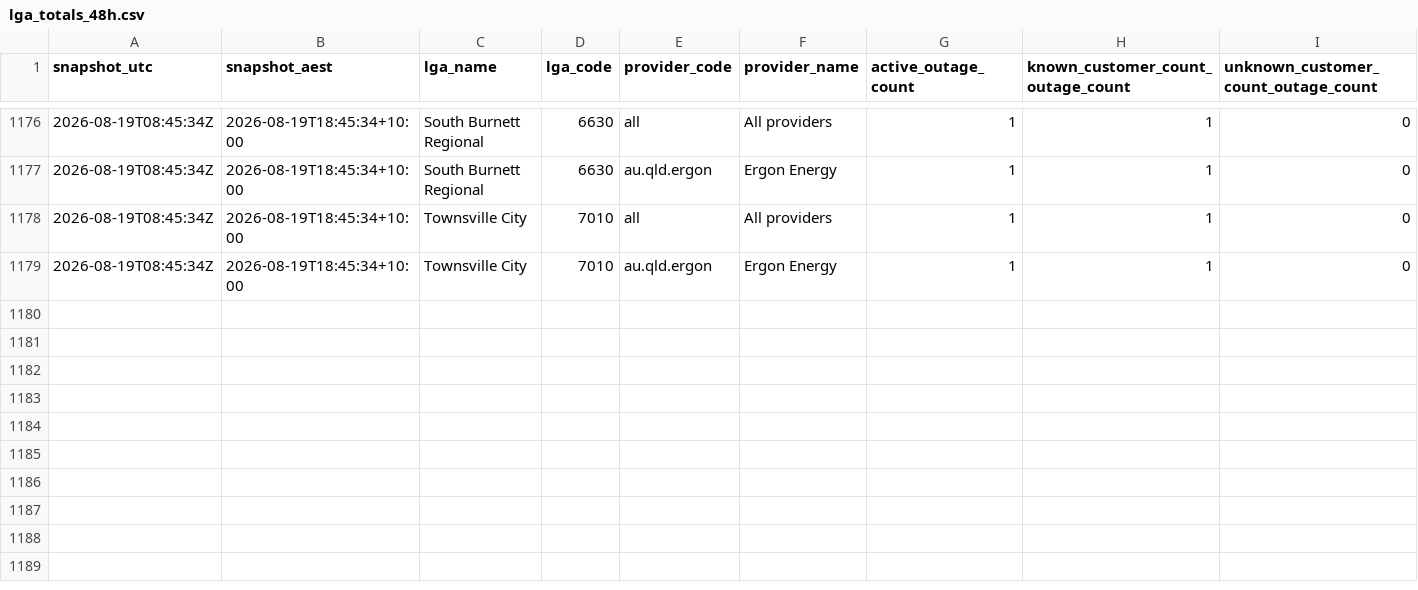
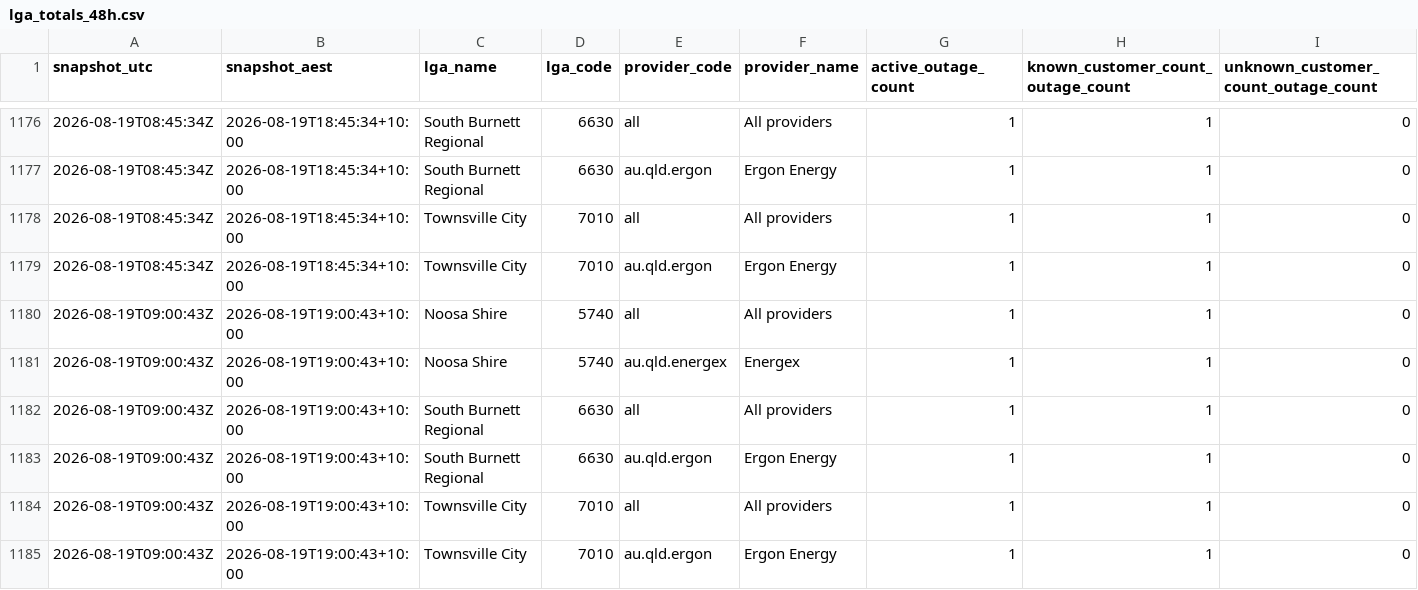
Before and after one commit to gowlettluke/qldpoweroutages, a CSV file: data/lga_totals_48h.csv, drawn as a sheet; only a part is shown, gaps mark what is left out; rows hold the shown columns only; the diff names each change by its address in the sheet, - before the commit and + after, or states it on an @@ line.

```diff
--- a/data/lga_totals_48h.csv
+++ b/data/lga_totals_48h.csv
+row 1180: 2026-08-19T09:00:43Z | 2026-08-19T19:00:43+10:00 | Noosa Shire | 5740 | all | All providers | 1 | 1 | 0
+row 1181: 2026-08-19T09:00:43Z | 2026-08-19T19:00:43+10:00 | Noosa Shire | 5740 | au.qld.energex | Energex | 1 | 1 | 0
+row 1182: 2026-08-19T09:00:43Z | 2026-08-19T19:00:43+10:00 | South Burnett Regional | 6630 | all | All providers | 1 | 1 | 0
+row 1183: 2026-08-19T09:00:43Z | 2026-08-19T19:00:43+10:00 | South Burnett Regional | 6630 | au.qld.ergon | Ergon Energy | 1 | 1 | 0
+row 1184: 2026-08-19T09:00:43Z | 2026-08-19T19:00:43+10:00 | Townsville City | 7010 | all | All providers | 1 | 1 | 0
+row 1185: 2026-08-19T09:00:43Z | 2026-08-19T19:00:43+10:00 | Townsville City | 7010 | au.qld.ergon | Ergon Energy | 1 | 1 | 0
```
Also changed, not shown: data/lga_cumulative_48h.csv, data/lga_totals_latest.csv, 4 other files.
